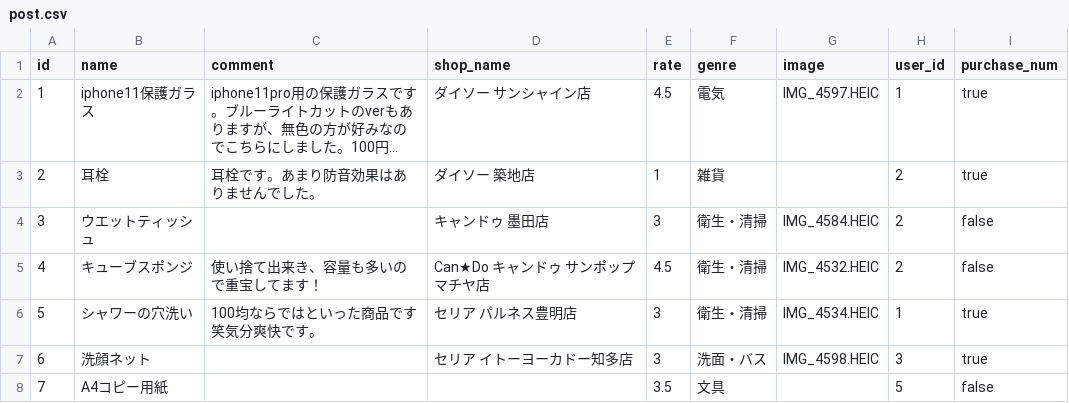
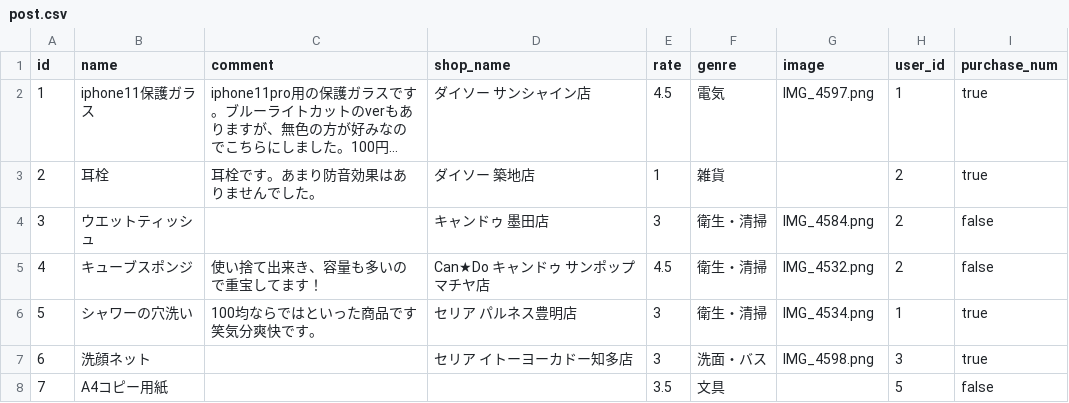
Before and after one commit to KazukiAsano/hundred_app2, a CSV file: db/csv_data/post.csv, drawn as a sheet; long unchanged cells end in …; the diff names each change by its address in the sheet, - before the commit and + after, or states it on an @@ line.

```diff
--- a/db/csv_data/post.csv
+++ b/db/csv_data/post.csv
-G2 (image): IMG_4597.HEIC
+G2 (image): IMG_4597.png
-G4 (image): IMG_4584.HEIC
+G4 (image): IMG_4584.png
-G5 (image): IMG_4532.HEIC
+G5 (image): IMG_4532.png
-G6 (image): IMG_4534.HEIC
+G6 (image): IMG_4534.png
-G7 (image): IMG_4598.HEIC
+G7 (image): IMG_4598.png
```
Also changed, not shown: 7 other files.
